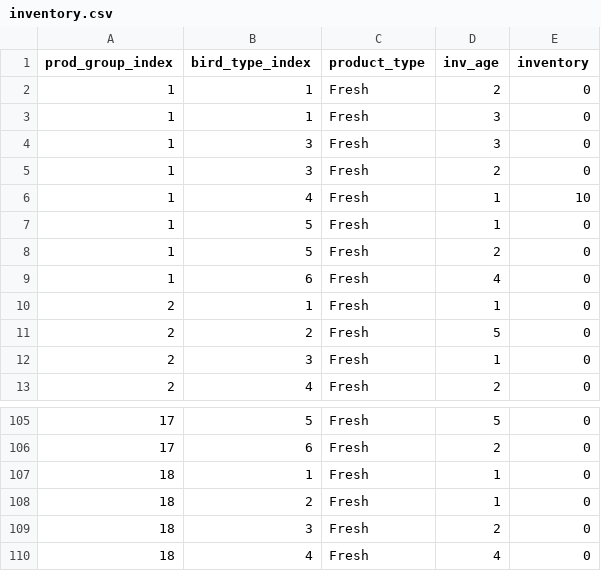
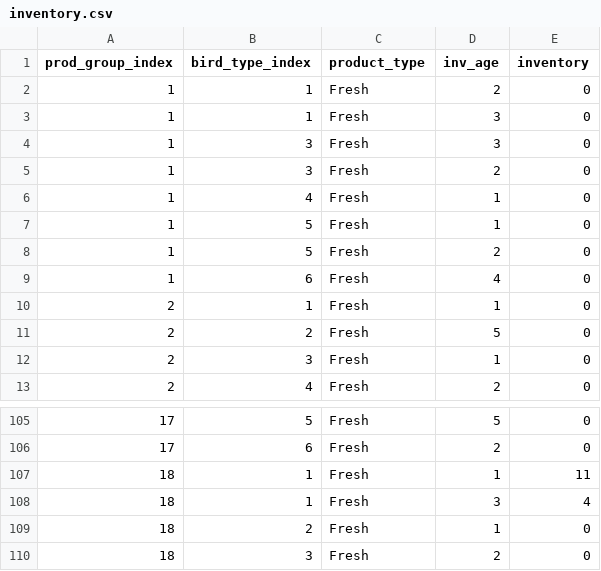
Before and after one commit to mohit-mhjn/byproduct_inventory_opt, a CSV file: src/input_files/inventory.csv, drawn as a sheet; only a part is shown, gaps mark what is left out; the shorter side is filled out with more unchanged rows.

```diff
--- a/src/input_files/inventory.csv
+++ b/src/input_files/inventory.csv
@@ -5,3 +5,3 @@ prod_group_index,bird_type_index,product_type,inv_age,inventory
 1,3,Fresh,2,0
-1,4,Fresh,1,10
+1,4,Fresh,1,0
 1,5,Fresh,1,0
@@ -106,3 +106,4 @@ prod_group_index,bird_type_index,product_type,inv_age,inventory
 17,6,Fresh,2,0
-18,1,Fresh,1,0
+18,1,Fresh,1,11
+18,1,Fresh,3,4
 18,2,Fresh,1,0
```
Also changed, not shown: 26 other files.
